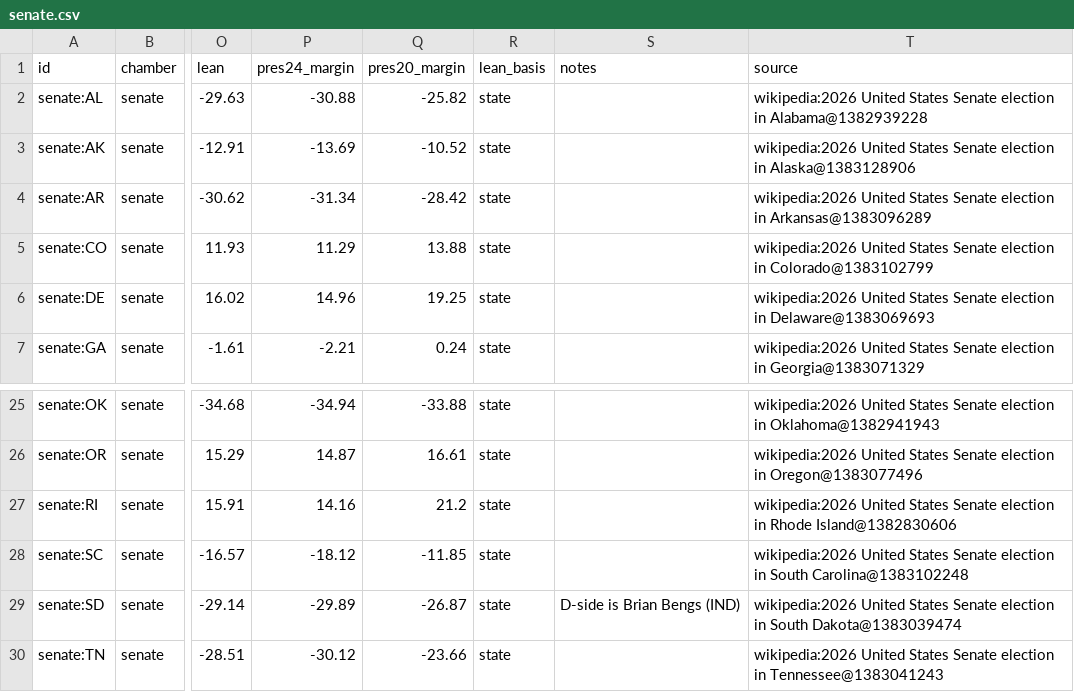
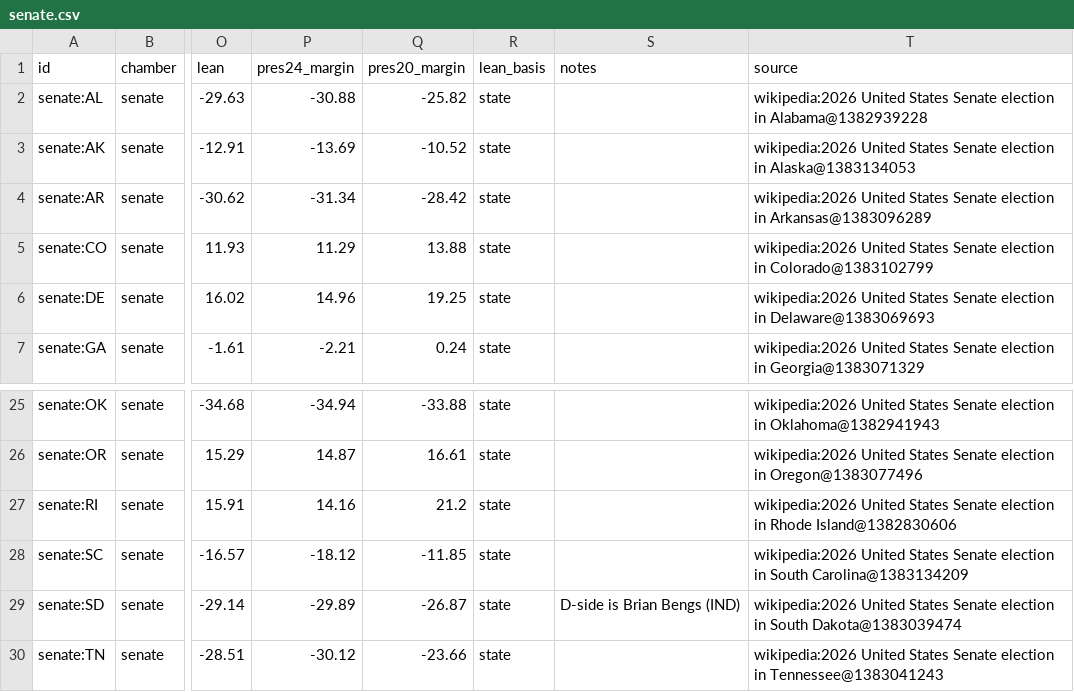
Before and after one commit to KaraZajac/MIDTERMS2026, a CSV file: data/races/senate.csv, drawn as a sheet; only a part is shown, gaps mark what is left out; the diff names each change by its address in the sheet, - before the commit and + after, or states it on an @@ line.

```diff
--- a/data/races/senate.csv
+++ b/data/races/senate.csv
-T3 (source): …election in Alaska@1383128906
+T3 (source): …election in Alaska@1383134053
-T28 (source): …in South Carolina@1383102248
+T28 (source): …in South Carolina@1383134209
```
Also changed, not shown: data/polls/races.csv, data/races/governor.csv, 12 other files.
